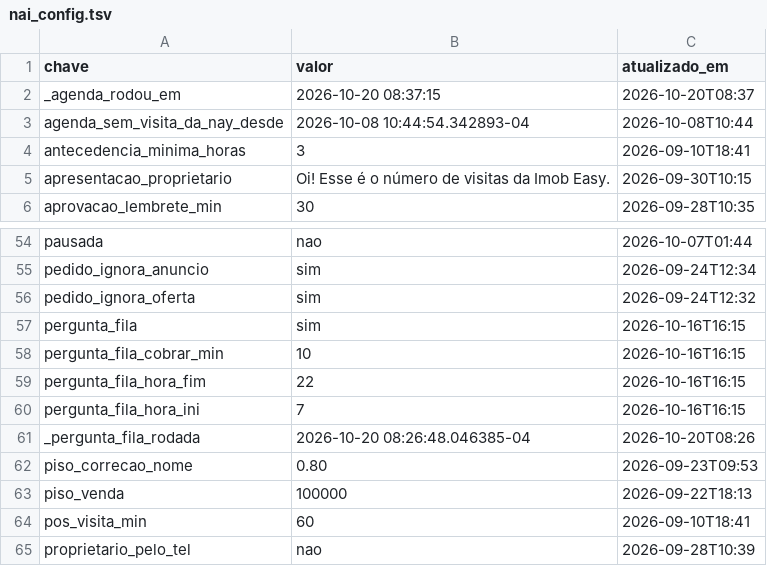
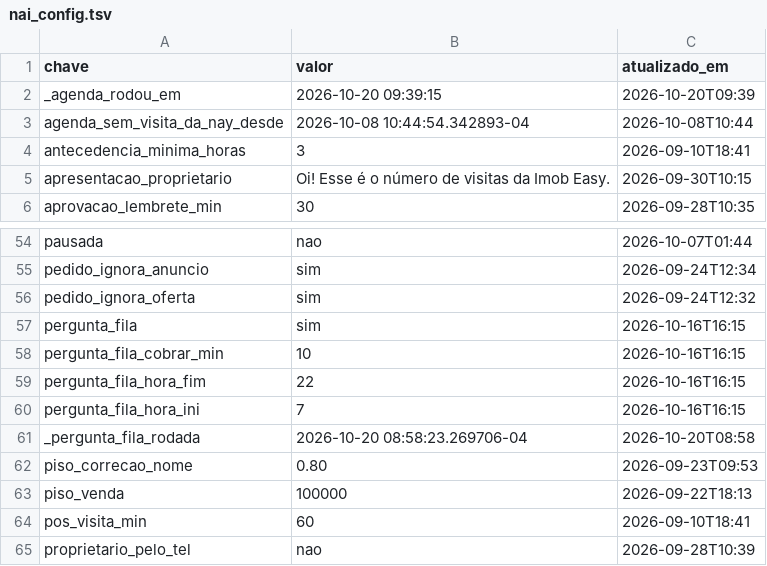
Before and after one commit to pvlservicos-collab/nayia, a TSV file: producao/nai_config.tsv, drawn as a sheet; only a part is shown, gaps mark what is left out.

```diff
--- a/producao/nai_config.tsv
+++ b/producao/nai_config.tsv
@@ -1,3 +1,3 @@
 chave	valor	atualizado_em
-_agenda_rodou_em	2026-10-20 08:37:15	2026-10-20T08:37
+_agenda_rodou_em	2026-10-20 09:39:15	2026-10-20T09:39
 agenda_sem_visita_da_nay_desde	2026-10-08 10:44:54.342893-04	2026-10-08T10:44
@@ -60,3 +60,3 @@ pergunta_fila_hora_fim	22	2026-10-16T16:15
 pergunta_fila_hora_ini	7	2026-10-16T16:15
-_pergunta_fila_rodada	2026-10-20 08:26:48.046385-04	2026-10-20T08:26
+_pergunta_fila_rodada	2026-10-20 08:58:23.269706-04	2026-10-20T08:58
 piso_correcao_nome	0.80	2026-09-23T09:53
```
Also changed, not shown: producao/quem_chama.tsv, 26 other files.
